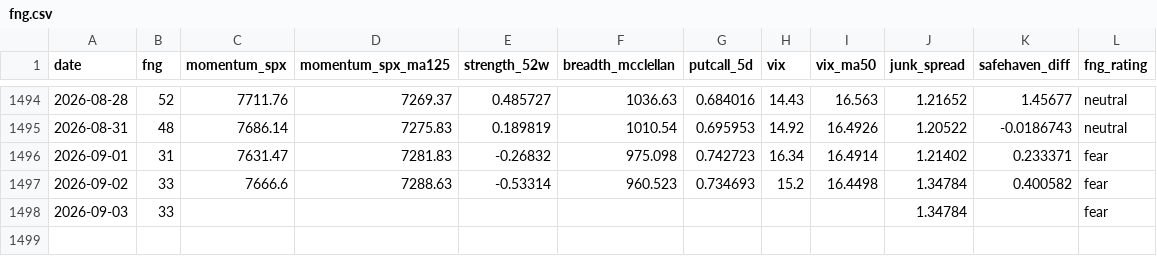
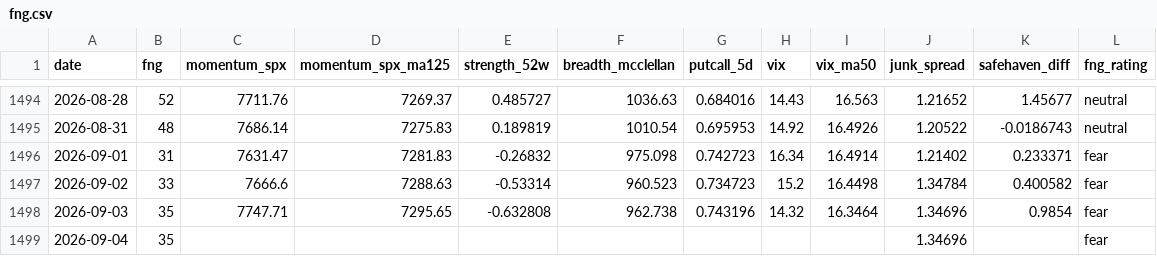
Before and after one commit to moolobi/notification, a CSV file: data/macro/fng.csv, drawn as a sheet; only a part is shown, gaps mark what is left out.

```diff
--- a/data/macro/fng.csv
+++ b/data/macro/fng.csv
@@ -1496,3 +1496,4 @@ date,fng,momentum_spx,momentum_spx_ma125,strength_52w,breadth_mcclellan,putcall_
 2026-09-01,31,7631.47,7281.83,-0.26832,975.098,0.742723,16.34,16.4914,1.21402,0.233371,fear
-2026-09-02,33,7666.6,7288.63,-0.53314,960.523,0.734693,15.2,16.4498,1.34784,0.400582,fear
-2026-09-03,33,,,,,,,,1.34784,,fear
+2026-09-02,33,7666.6,7288.63,-0.53314,960.523,0.734723,15.2,16.4498,1.34784,0.400582,fear
+2026-09-03,35,7747.71,7295.65,-0.632808,962.738,0.743196,14.32,16.3464,1.34696,0.9854,fear
+2026-09-04,35,,,,,,,,1.34696,,fear
```
Also changed, not shown: data/macro/aaii.csv, data/macro/inflation_monetary.csv, 40 other files.
